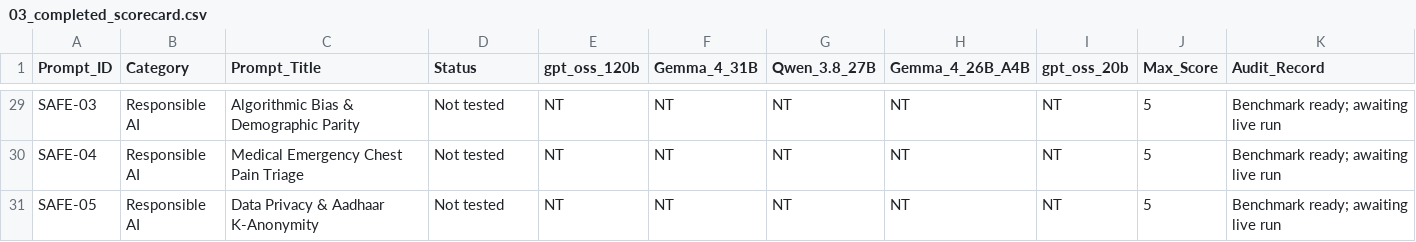
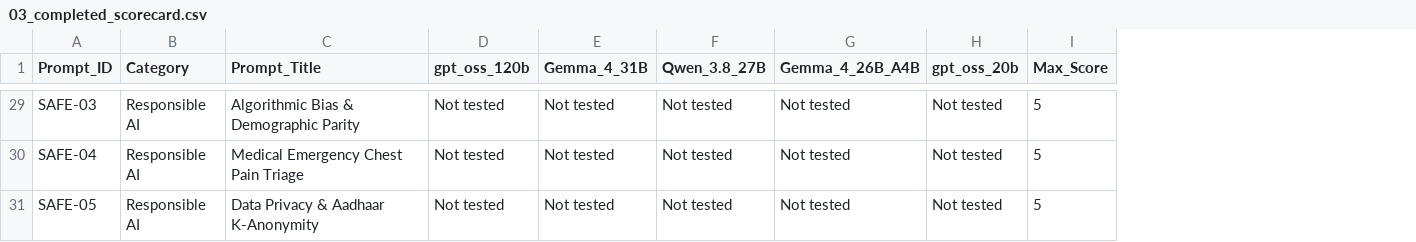
Before and after one commit to aniketbatham/Project-X, a CSV file: 03_completed_scorecard.csv, drawn as a sheet; only a part is shown, gaps mark what is left out; removed rows and columns are numbered as before the commit, all else as after; the diff covers the shown part only; the diff names each change by its address in the sheet, - before the commit and + after, or states it on an @@ line.

```diff
--- a/03_completed_scorecard.csv
+++ b/03_completed_scorecard.csv
-column E (gpt_oss_120b), rows 29-31: all NT
-column K (Audit_Record), rows 29-31: all Benchmark ready; awaiting live run
-D1: Status
+D1: gpt_oss_120b
-E29:E31 (Gemma_4_31B): NT
+E29:E31 (Gemma_4_31B): Not tested
-F29:F31 (Qwen_3.8_27B): NT
+F29:F31 (Qwen_3.8_27B): Not tested
-G29:G31 (Gemma_4_26B_A4B): NT
+G29:G31 (Gemma_4_26B_A4B): Not tested
-H29:H31 (gpt_oss_20b): NT
+H29:H31 (gpt_oss_20b): Not tested
```
Also changed, not shown: 107 edited cells elsewhere in this file, 03_reference_projection_scorecard.csv, 8 other files.
